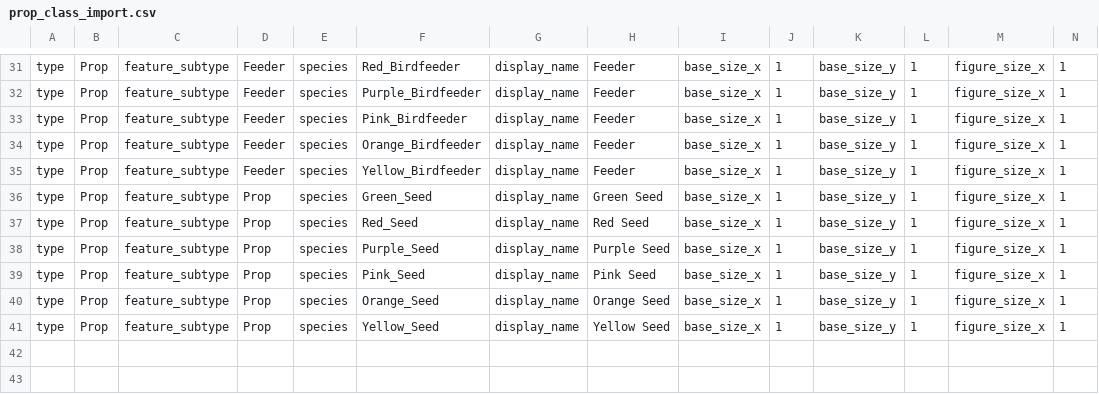
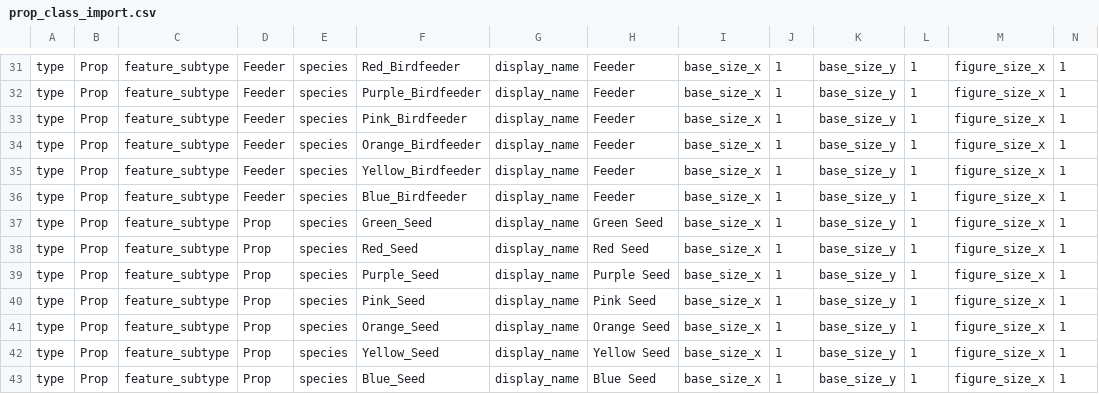
Before and after one commit to gowigglytuff/hornby_game, a CSV file: assets/import_data/prop_class_import.csv, drawn as a sheet; only a part is shown, gaps mark what is left out; rows hold the shown columns only; the diff names each change by its address in the sheet, - before the commit and + after, or states it on an @@ line.

```diff
--- a/assets/import_data/prop_class_import.csv
+++ b/assets/import_data/prop_class_import.csv
+row 36: type | Prop | feature_subtype | Feeder | species | Blue_Birdfeeder | display_name | Feeder | base_size_x | 1 | base_size_y | 1 | figure_size_x | 1
+row 43: type | Prop | feature_subtype | Prop | species | Blue_Seed | display_name | Blue Seed | base_size_x | 1 | base_size_y | 1 | figure_size_x | 1
```
Also changed, not shown: assets/import_data/bird_class_import.csv, assets/rooms/Beach/Beach_prop_import_dict.csv, 16 other files.
